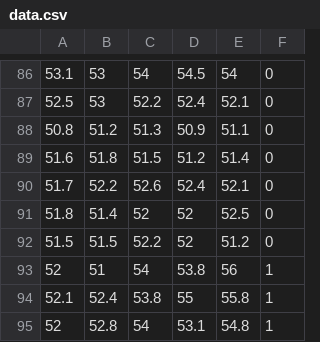
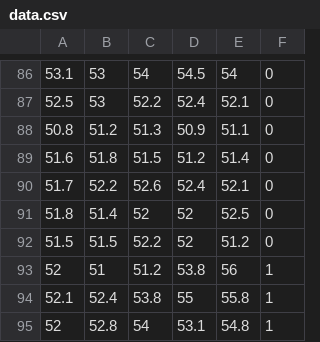
Before and after one commit to jongwooksi/thermoHygrostat, a CSV file: data.csv, drawn as a sheet; only a part is shown, gaps mark what is left out.

```diff
--- a/data.csv
+++ b/data.csv
@@ -92,3 +92,3 @@
 51.5,51.5,52.2,52,51.2,0
-52,51,54,53.8,56,1
+52,51,51.2,53.8,56,1
 52.1,52.4,53.8,55,55.8,1
```
Also changed, not shown: 8 other files.
